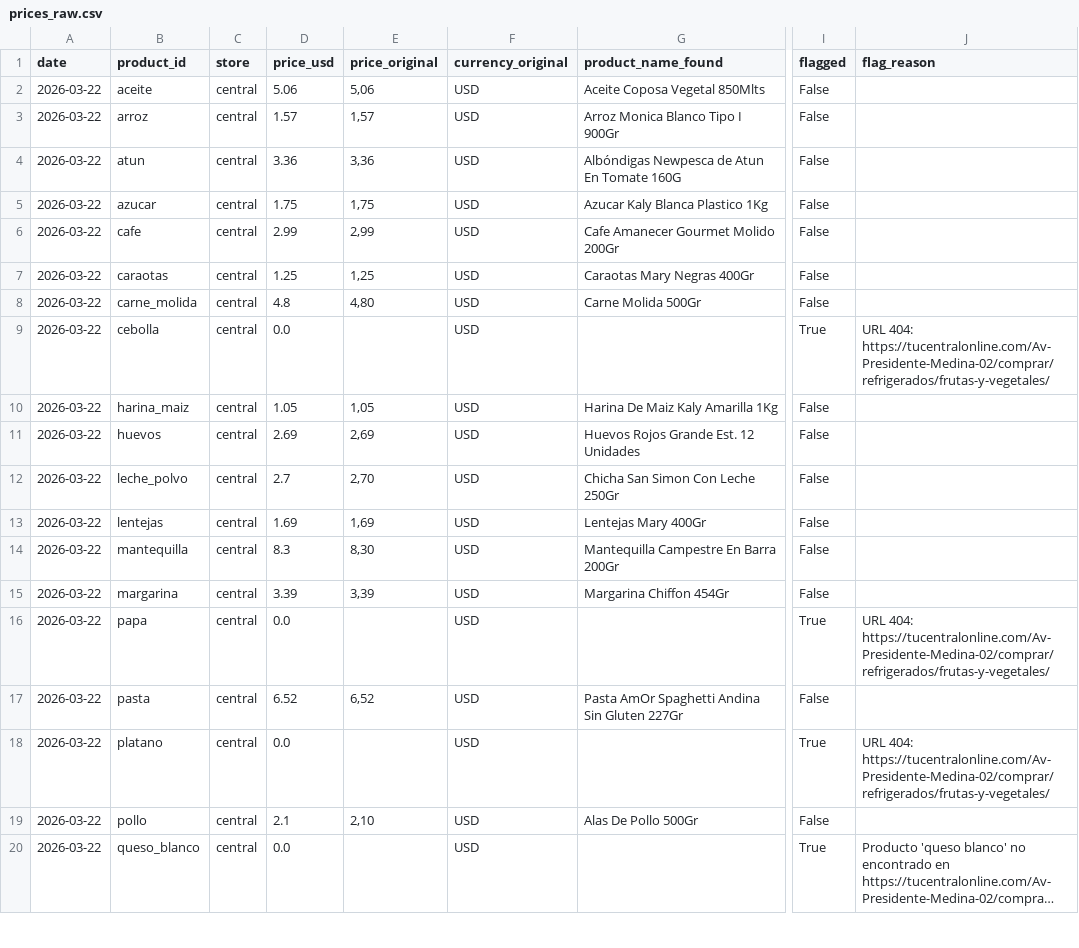
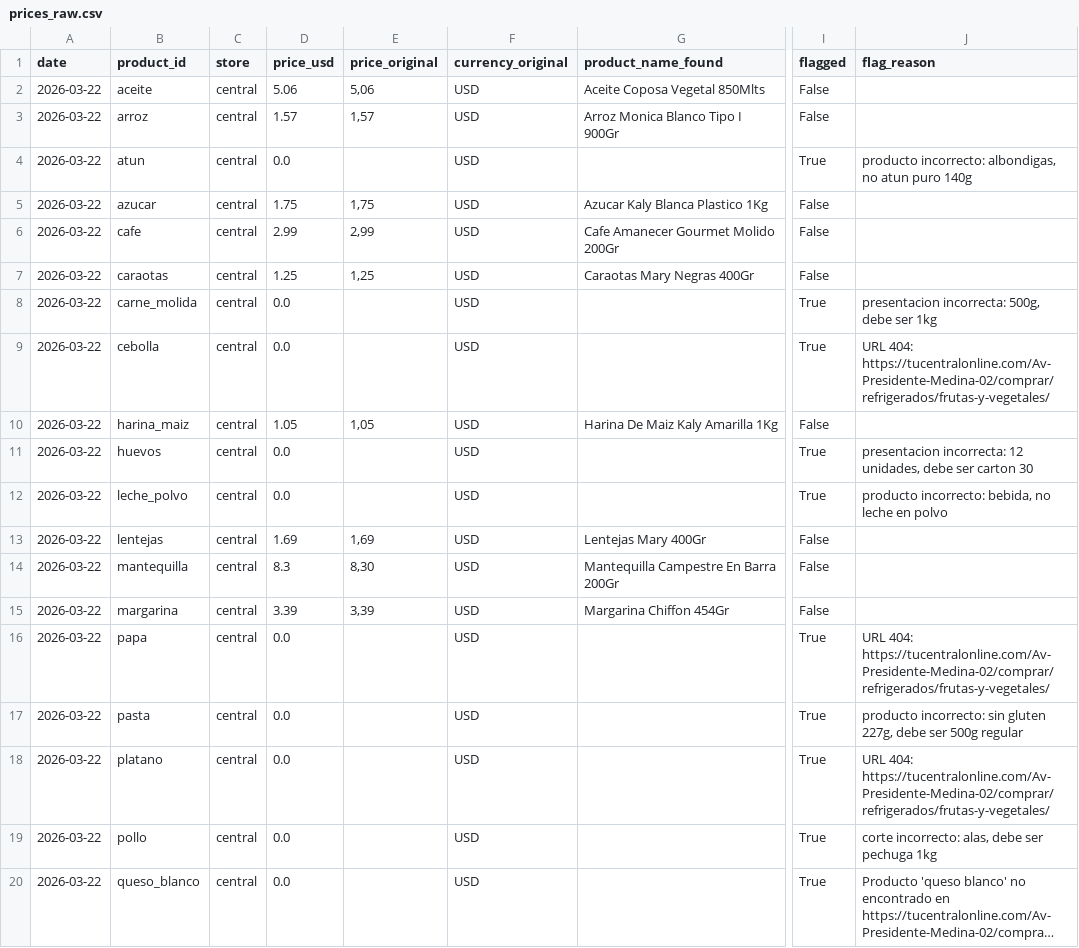
Before and after one commit to claudio-mirandino/canasta-vzla, a CSV file: docs/data/prices_raw.csv, drawn as a sheet; only a part is shown, gaps mark what is left out; long unchanged cells end in …; the diff covers the shown part only; the diff names each change by its address in the sheet, - before the commit and + after, or states it on an @@ line.

```diff
--- a/docs/data/prices_raw.csv
+++ b/docs/data/prices_raw.csv
-D4 (price_usd): 3.36
+D4 (price_usd): 0.0
-E4 (price_original): 3,36
+E4 (price_original): (empty)
-G4 (product_name_found): Albóndigas Newpesca de Atun En Tomate 160G
+G4 (product_name_found): (empty)
-I4 (flagged): False
+I4 (flagged): True
-J4 (flag_reason): (empty)
+J4 (flag_reason): producto incorrecto: albondigas, no atun puro 140g
-D8 (price_usd): 4.8
+D8 (price_usd): 0.0
-E8 (price_original): 4,80
+E8 (price_original): (empty)
-G8 (product_name_found): Carne Molida 500Gr
+G8 (product_name_found): (empty)
-I8 (flagged): False
+I8 (flagged): True
-J8 (flag_reason): (empty)
+J8 (flag_reason): presentacion incorrecta: 500g, debe ser 1kg
-D11 (price_usd): 2.69
+D11 (price_usd): 0.0
-E11 (price_original): 2,69
+E11 (price_original): (empty)
-G11 (product_name_found): Huevos Rojos Grande Est. 12 Unidades
+G11 (product_name_found): (empty)
-I11:I12 (flagged): False
+I11:I12 (flagged): True
-J11 (flag_reason): (empty)
+J11 (flag_reason): presentacion incorrecta: 12 unidades, debe ser carton 30
-D12 (price_usd): 2.7
+D12 (price_usd): 0.0
-E12 (price_original): 2,70
+E12 (price_original): (empty)
-G12 (product_name_found): Chicha San Simon Con Leche 250Gr
+G12 (product_name_found): (empty)
-J12 (flag_reason): (empty)
+J12 (flag_reason): producto incorrecto: bebida, no leche en polvo
-D17 (price_usd): 6.52
+D17 (price_usd): 0.0
-E17 (price_original): 6,52
+E17 (price_original): (empty)
-G17 (product_name_found): Pasta AmOr Spaghetti Andina Sin Gluten 227Gr
+G17 (product_name_found): (empty)
-I17 (flagged): False
+I17 (flagged): True
-J17 (flag_reason): (empty)
+J17 (flag_reason): producto incorrecto: sin gluten 227g, debe ser 500g regular
-D19 (price_usd): 2.1
+D19 (price_usd): 0.0
-E19 (price_original): 2,10
+E19 (price_original): (empty)
-G19 (product_name_found): Alas De Pollo 500Gr
+G19 (product_name_found): (empty)
-I19 (flagged): False
+I19 (flagged): True
-J19 (flag_reason): (empty)
+J19 (flag_reason): corte incorrecto: alas, debe ser pechuga 1kg
```
Also changed, not shown: 5 edited cells elsewhere in this file, 5 other files.
